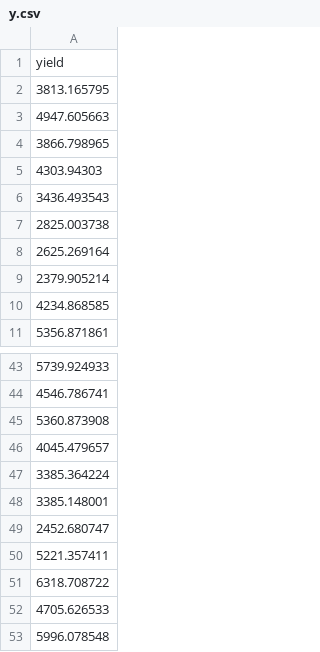
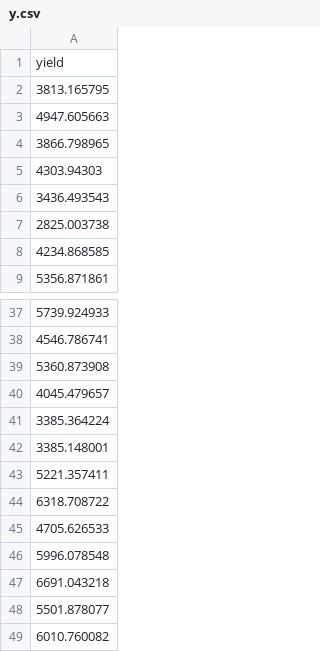
Before and after one commit to LuisAnibalVasquez/Wild-Blueberry-Yield-Prediction, a CSV file: data/processed/y.csv, drawn as a sheet; only a part is shown, gaps mark what is left out; the shorter side is filled out with more unchanged rows; the diff covers the shown part only; the diff names each change by its address in the sheet, - before the commit and + after, or states it on an @@ line.

```diff
--- a/data/processed/y.csv
+++ b/data/processed/y.csv
-row 8: 2625.269164
-row 9: 2379.905214
-row 49: 2452.680747
```
Also changed, not shown: 22 removed rows elsewhere in this file, 15 other files.
